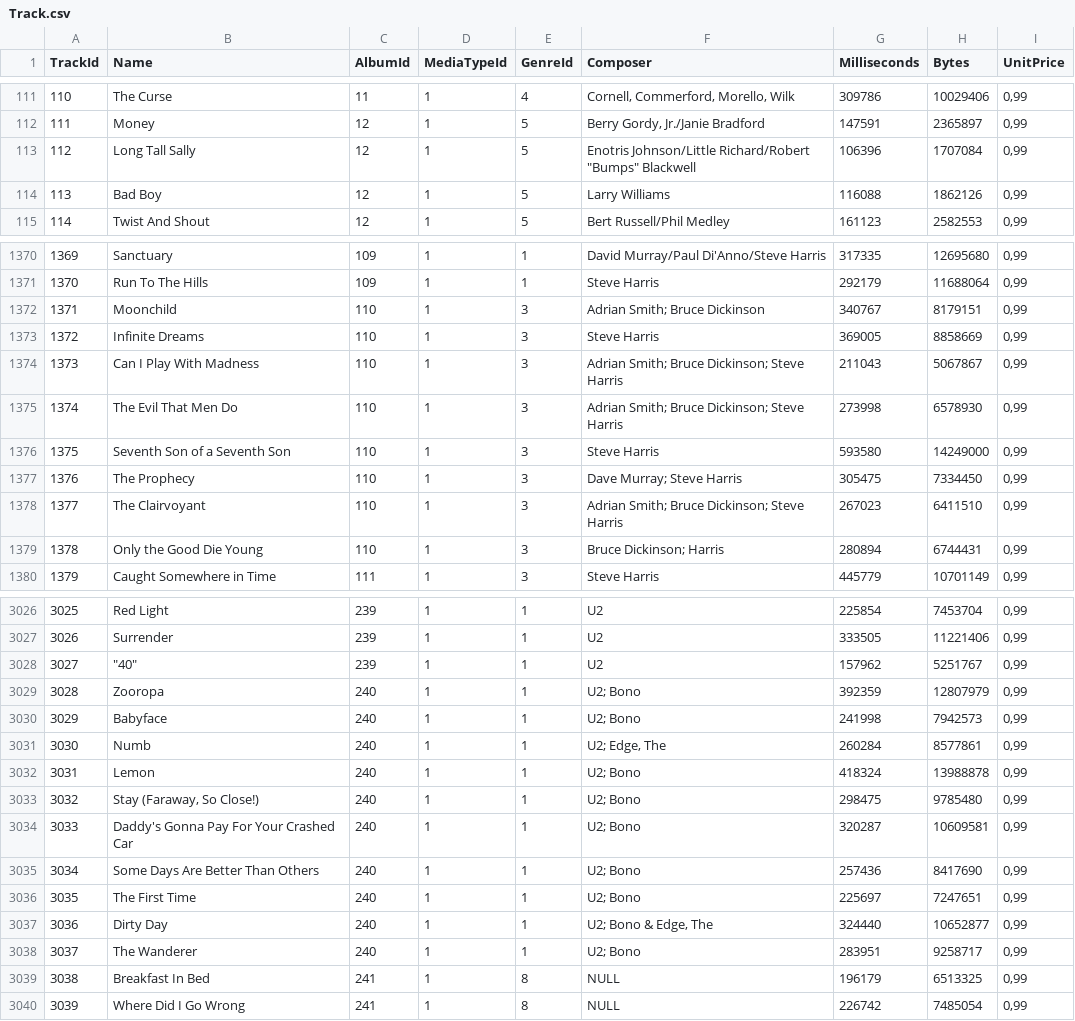
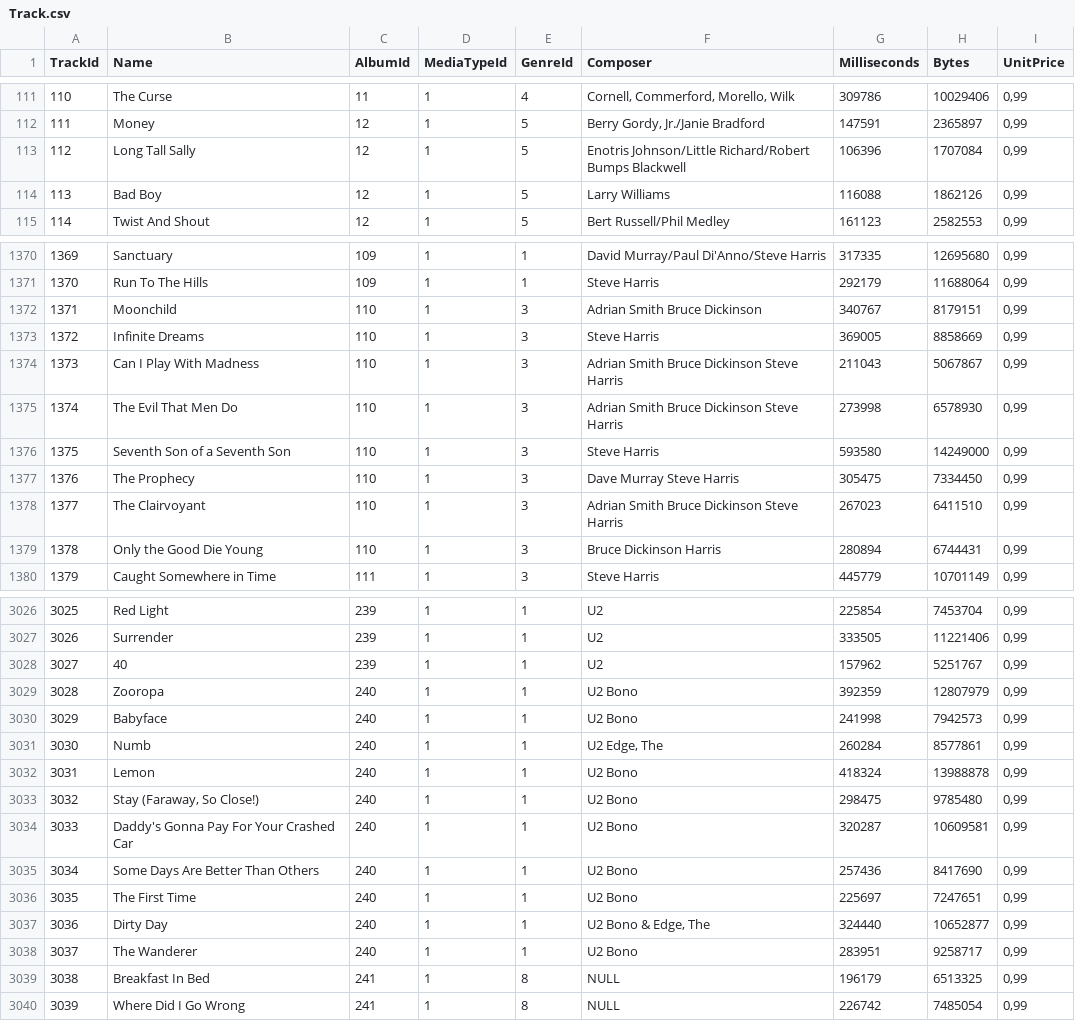
Before and after one commit to leoggehrer/Chinook, a CSV file: Chinook.ConApp/CsvData/Track.csv, drawn as a sheet; only a part is shown, gaps mark what is left out; the diff covers the shown part only; the diff names each change by its address in the sheet, - before the commit and + after, or states it on an @@ line.

```diff
--- a/Chinook.ConApp/CsvData/Track.csv
+++ b/Chinook.ConApp/CsvData/Track.csv
-F113 (Composer): …Johnson/Little Richard/Robert "Bumps" Blackwell
+F113 (Composer): …Johnson/Little Richard/Robert Bumps Blackwell
-F1372 (Composer): Adrian Smith; Bruce Dickinson
+F1372 (Composer): Adrian Smith Bruce Dickinson
-F1374:F1375 (Composer): Adrian Smith; Bruce Dickinson; Steve Harris
+F1374:F1375 (Composer): Adrian Smith Bruce Dickinson Steve Harris
-F1377 (Composer): Dave Murray; Steve Harris
+F1377 (Composer): Dave Murray Steve Harris
-F1378 (Composer): Adrian Smith; Bruce Dickinson; Steve Harris
+F1378 (Composer): Adrian Smith Bruce Dickinson Steve Harris
-F1379 (Composer): Bruce Dickinson; Harris
+F1379 (Composer): Bruce Dickinson Harris
-B3028 (Name): "40"
+B3028 (Name): 40
-F3029:F3030 (Composer): U2; Bono
+F3029:F3030 (Composer): U2 Bono
-F3031 (Composer): U2; Edge, The
+F3031 (Composer): U2 Edge, The
-F3032:F3036 (Composer): U2; Bono
+F3032:F3036 (Composer): U2 Bono
-F3037 (Composer): U2; Bono & Edge, The
+F3037 (Composer): U2 Bono & Edge, The
-F3038 (Composer): U2; Bono
+F3038 (Composer): U2 Bono
```
Also changed, not shown: 30 edited cells elsewhere in this file, Chinook.ConApp/CsvData/Album.csv, Chinook.ConApp/CsvData/Artist.csv, 23 other files.
